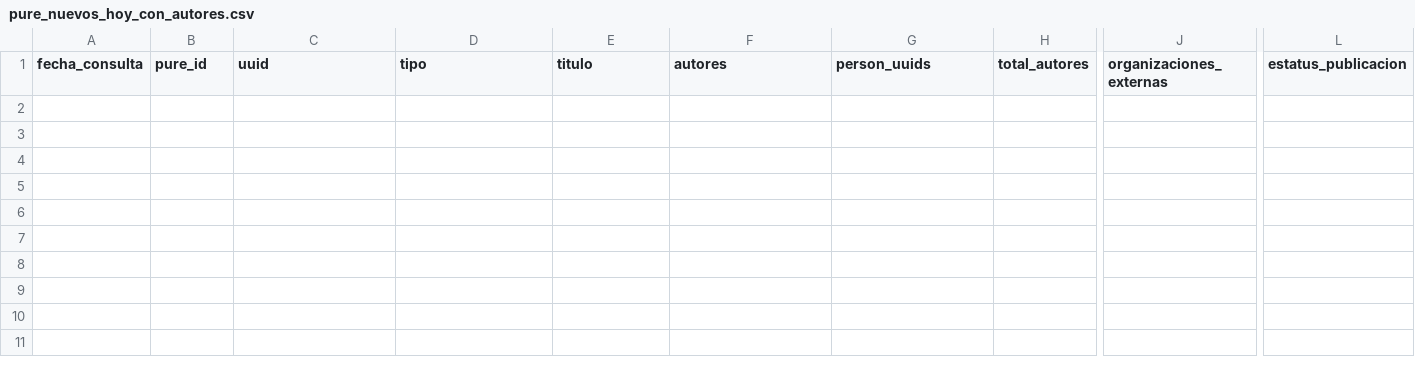
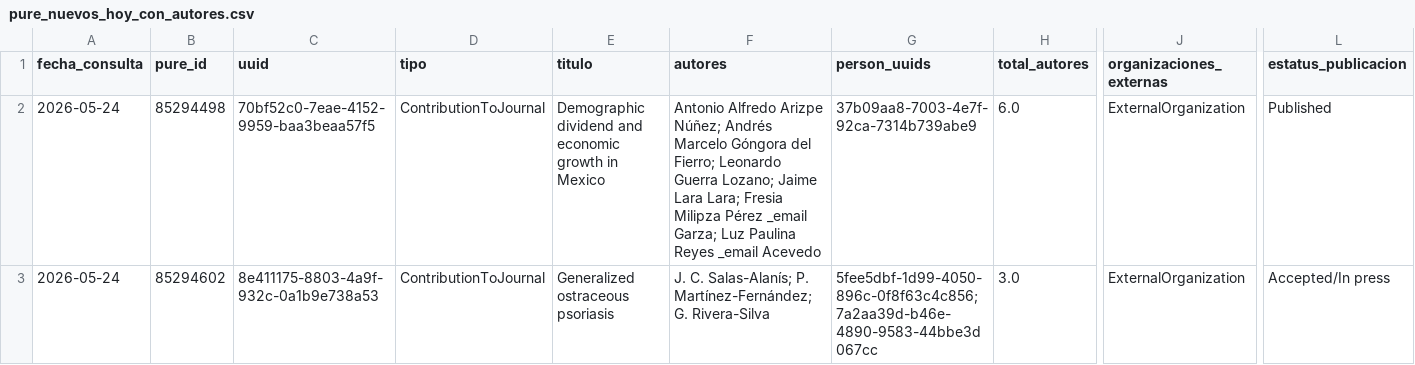
Before and after one commit to victorinox93/pure_daily, a CSV file: data/pure_nuevos_hoy_con_autores.csv, drawn as a sheet; only a part is shown, gaps mark what is left out; rows hold the shown columns only; the diff names each change by its address in the sheet, - before the commit and + after, or states it on an @@ line.

```diff
--- a/data/pure_nuevos_hoy_con_autores.csv
+++ b/data/pure_nuevos_hoy_con_autores.csv
+row 2: 2026-05-24 | 85294498 | 70bf52c0-7eae-4152-9959-baa3beaa57f5 | ContributionToJournal | Demographic dividend and economic growth in Mexico | Antonio Alfredo Arizpe Núñez; Andrés Marcelo Góngora del Fierro; Leonardo Guerra Lozano; Jaime Lara Lara; Fresia Milipza Pérez _email Garza; Luz Paulina Reyes _email Acevedo | 37b09aa8-7003-4e7f-92ca-7314b739abe9 | 6.0 | ExternalOrganization | Published
+row 3: 2026-05-24 | 85294602 | 8e411175-8803-4a9f-932c-0a1b9e738a53 | ContributionToJournal | Generalized ostraceous psoriasis | J. C. Salas-Alanís; P. Martínez-Fernández; G. Rivera-Silva | 5fee5dbf-1d99-4050-896c-0f8f63c4c856; 7a2aa39d-b46e-4890-9583-44bbe3d067cc | 3.0 | ExternalOrganization | Accepted/In press
```
Also changed, not shown: data/pure_resumen_diario.csv, data/pure_resumen_mes.csv, 2 other files.
